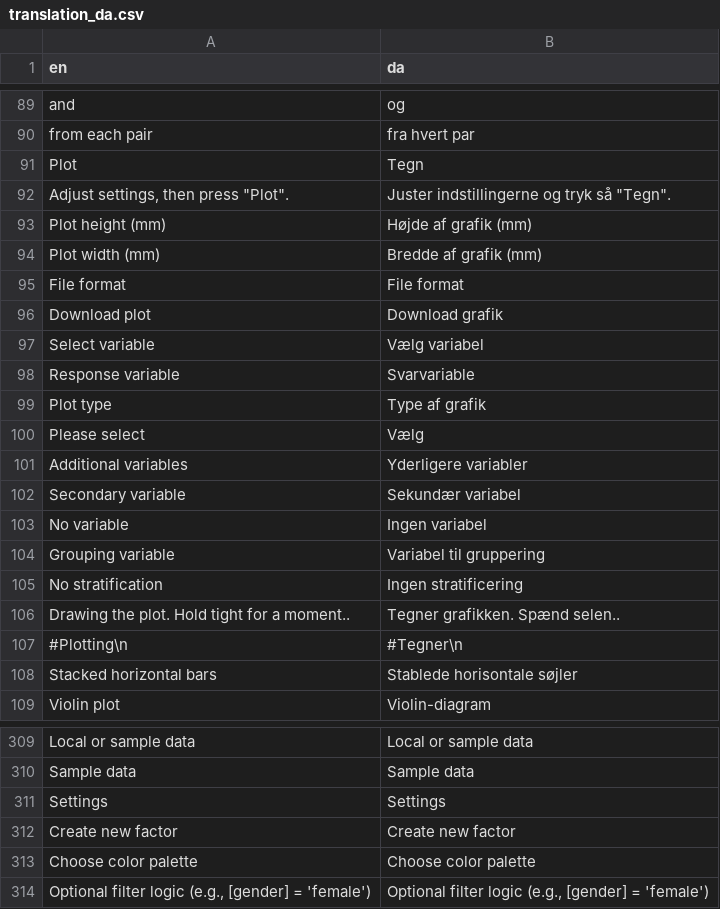
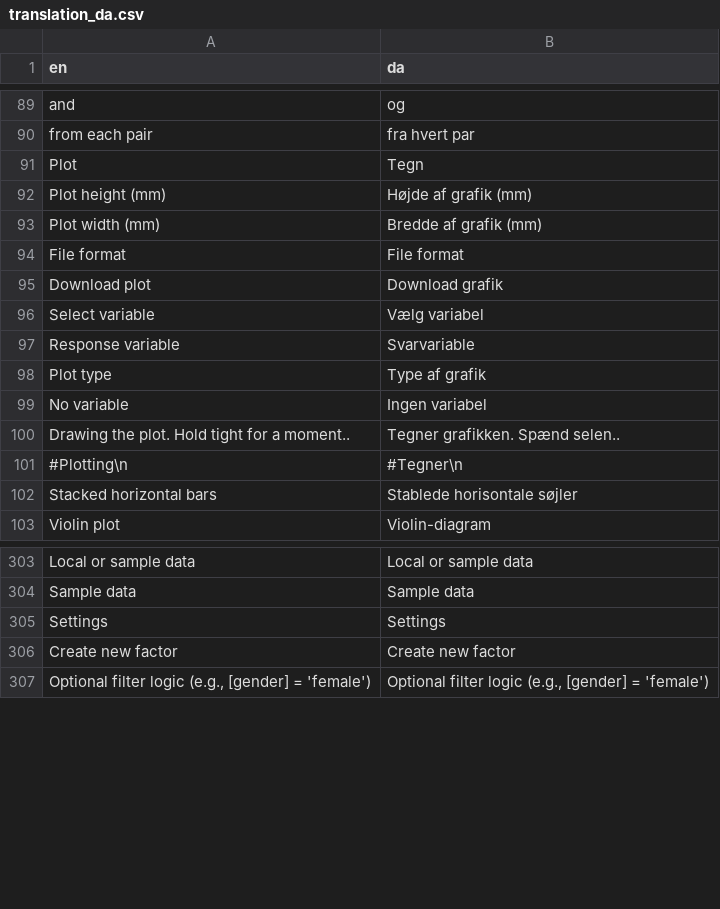
Before and after one commit to agdamsbo/FreesearchR, a CSV file: inst/translations/translation_da.csv, drawn as a sheet; only a part is shown, gaps mark what is left out; the diff names each change by its address in the sheet, - before the commit and + after, or states it on an @@ line.

```diff
--- a/inst/translations/translation_da.csv
+++ b/inst/translations/translation_da.csv
-row 92: Adjust settings, then press "Plot". | Juster indstillingerne og tryk så "Tegn".
-row 100: Please select | Vælg
-row 101: Additional variables | Yderligere variabler
-row 102: Secondary variable | Sekundær variabel
-row 104: Grouping variable | Variabel til gruppering
-row 105: No stratification | Ingen stratificering
-row 313: Choose color palette | Choose color palette
```
Also changed, not shown: inst/translations/translation_sw.csv, 19 other files.
